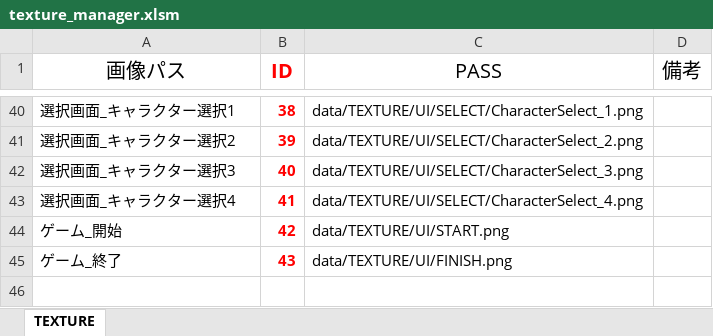
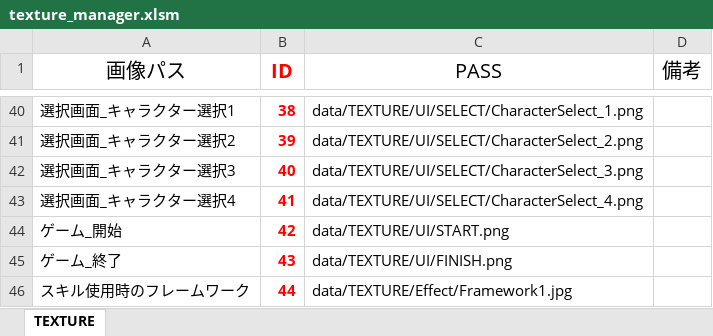
Before and after one commit to Nishin3614/Balloon, an Excel workbook: data/LOAD/TEXTURE/texture_manager.xlsm, sheet TEXTURE, drawn as a sheet; only a part is shown, gaps mark what is left out; values as stored, in another font and other column widths than the file's, no borders; charts and pictures not drawn; the diff names each change by its address in the sheet, - before the commit and + after, or states it on an @@ line.

Commit message:
スキル使用時のフレームワークを追加しました。

```diff
--- a/data/LOAD/TEXTURE/texture_manager.xlsm (sheet TEXTURE)
+++ b/data/LOAD/TEXTURE/texture_manager.xlsm (sheet TEXTURE)
+row 46: スキル使用時のフレームワーク | 44 | data/TEXTURE/Effect/Framework1.jpg
```
Also changed, not shown: 12 other files.
